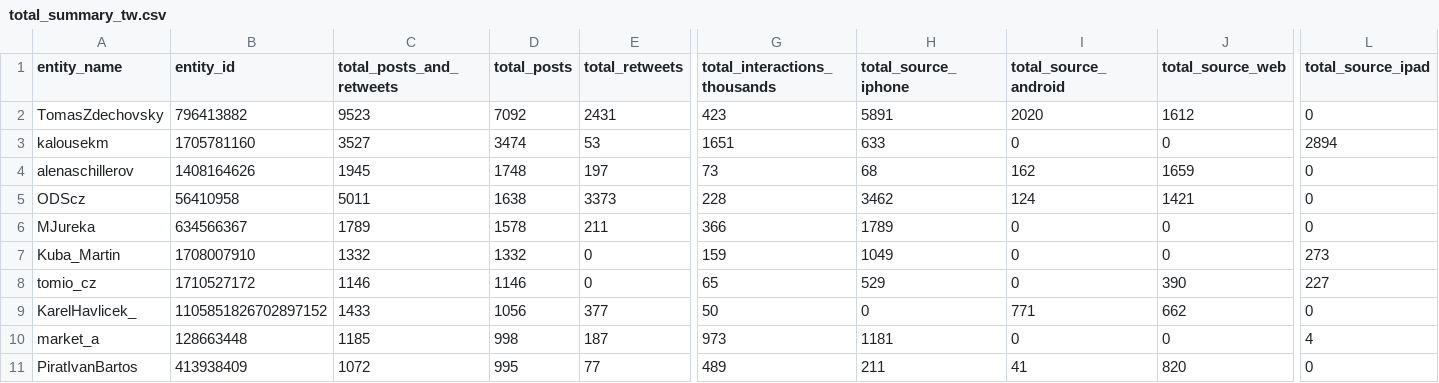
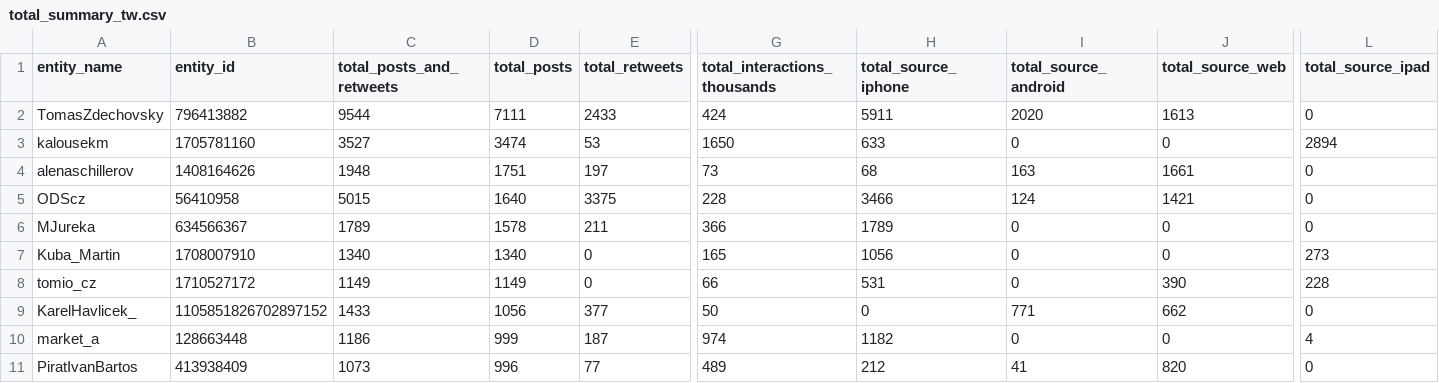
Before and after one commit to opop999/election_monitoring_social_media_communication, a CSV file: data/summary_tables/total_summary_tw.csv, drawn as a sheet; only a part is shown, gaps mark what is left out; the diff covers the shown part only; the diff names each change by its address in the sheet, - before the commit and + after, or states it on an @@ line.

```diff
--- a/data/summary_tables/total_summary_tw.csv
+++ b/data/summary_tables/total_summary_tw.csv
-C2 (total_posts_and_retweets): 9523
+C2 (total_posts_and_retweets): 9544
-D2 (total_posts): 7092
+D2 (total_posts): 7111
-E2 (total_retweets): 2431
+E2 (total_retweets): 2433
-G2 (total_interactions_thousands): 423
+G2 (total_interactions_thousands): 424
-H2 (total_source_iphone): 5891
+H2 (total_source_iphone): 5911
-J2 (total_source_web): 1612
+J2 (total_source_web): 1613
-G3 (total_interactions_thousands): 1651
+G3 (total_interactions_thousands): 1650
-C4 (total_posts_and_retweets): 1945
+C4 (total_posts_and_retweets): 1948
-D4 (total_posts): 1748
+D4 (total_posts): 1751
-I4 (total_source_android): 162
+I4 (total_source_android): 163
-J4 (total_source_web): 1659
+J4 (total_source_web): 1661
-C5 (total_posts_and_retweets): 5011
+C5 (total_posts_and_retweets): 5015
-D5 (total_posts): 1638
+D5 (total_posts): 1640
-E5 (total_retweets): 3373
+E5 (total_retweets): 3375
-H5 (total_source_iphone): 3462
+H5 (total_source_iphone): 3466
-C7 (total_posts_and_retweets): 1332
+C7 (total_posts_and_retweets): 1340
-D7 (total_posts): 1332
+D7 (total_posts): 1340
-G7 (total_interactions_thousands): 159
+G7 (total_interactions_thousands): 165
-H7 (total_source_iphone): 1049
+H7 (total_source_iphone): 1056
-C8 (total_posts_and_retweets): 1146
+C8 (total_posts_and_retweets): 1149
-D8 (total_posts): 1146
+D8 (total_posts): 1149
-G8 (total_interactions_thousands): 65
+G8 (total_interactions_thousands): 66
-H8 (total_source_iphone): 529
+H8 (total_source_iphone): 531
-L8 (total_source_ipad): 227
+L8 (total_source_ipad): 228
-C10 (total_posts_and_retweets): 1185
+C10 (total_posts_and_retweets): 1186
-D10 (total_posts): 998
+D10 (total_posts): 999
-G10 (total_interactions_thousands): 973
+G10 (total_interactions_thousands): 974
-H10 (total_source_iphone): 1181
+H10 (total_source_iphone): 1182
-C11 (total_posts_and_retweets): 1072
+C11 (total_posts_and_retweets): 1073
-D11 (total_posts): 995
+D11 (total_posts): 996
-H11 (total_source_iphone): 211
+H11 (total_source_iphone): 212
```
Also changed, not shown: 45 edited cells elsewhere in this file, data/summary_tables/time_summary_tw.csv, data/summary_tables/time_summary_yt.csv, 23 other files.
